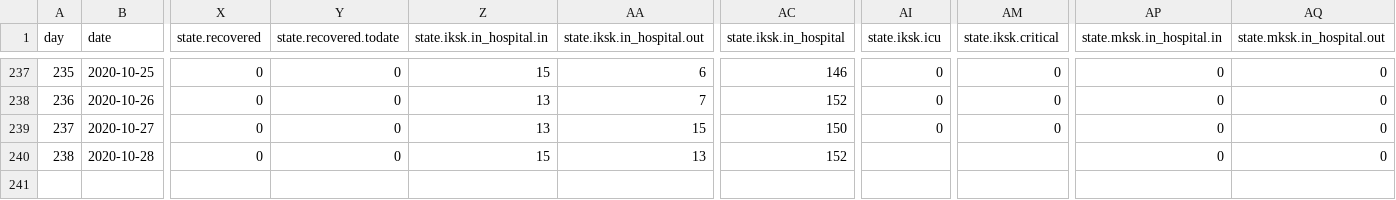
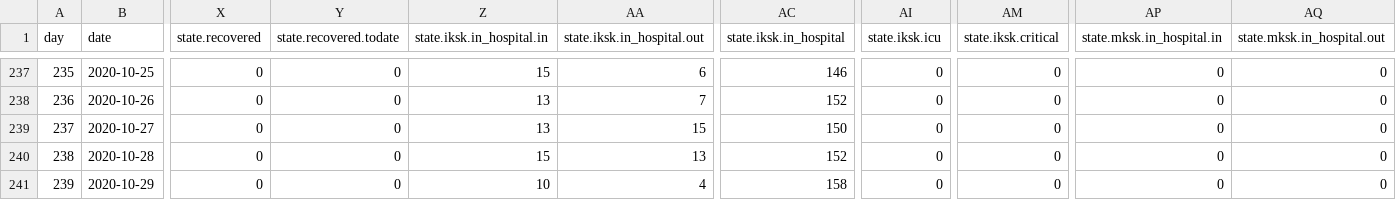
Before and after one commit to treker-mk/data, a CSV file: csv/patients.csv, drawn as a sheet; only a part is shown, gaps mark what is left out; rows hold the shown columns only; the diff names each change by its address in the sheet, - before the commit and + after, or states it on an @@ line.

```diff
--- a/csv/patients.csv
+++ b/csv/patients.csv
-AI240 (state.iksk.icu): (empty)
+AI240 (state.iksk.icu): 0
-AM240 (state.iksk.critical): (empty)
+AM240 (state.iksk.critical): 0
+row 241: 239 | 2020-10-29 | 0 | 0 | 10 | 4 | 158 | 0 | 0 | 0 | 0
```
Also changed, not shown: csv/active-regions.csv, csv/municipality.csv, 17 other files.
